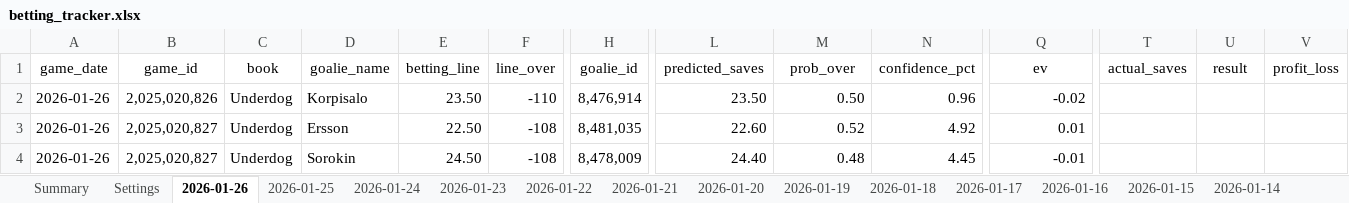
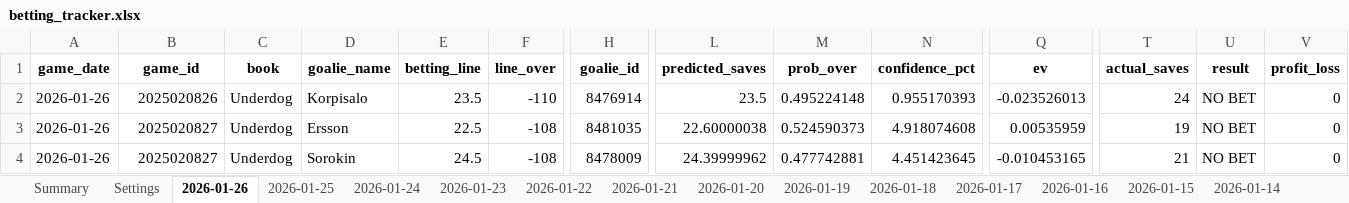
Before and after one commit to jjakemoss/saves-model-v3, an Excel workbook: betting_tracker.xlsx, sheet 2026-01-26, drawn as a sheet; only a part is shown, gaps mark what is left out; values as stored, in another font and other column widths than the file's, no borders; the diff covers the shown part only; the diff names each change by its address in the sheet, - before the commit and + after, or states it on an @@ line.

Commit message:
Update betting_tracker.xlsx

```diff
--- a/betting_tracker.xlsx (sheet 2026-01-26)
+++ b/betting_tracker.xlsx (sheet 2026-01-26)
-A1:V1 bold: off
+A1:V1 bold: on
-B2 (game_id): 2,025,020,826
+B2 (game_id): 2025020826
-E2 (betting_line): 23.50
+E2 (betting_line): 23.5
-H2 (goalie_id): 8,476,914
+H2 (goalie_id): 8476914
-L2 (predicted_saves): 23.50
+L2 (predicted_saves): 23.5
-M2 (prob_over): 0.50
+M2 (prob_over): 0.495224148
-N2 (confidence_pct): 0.96
+N2 (confidence_pct): 0.955170393
-Q2 (ev): -0.02
+Q2 (ev): -0.023526013
-T2 (actual_saves): (empty)
+T2 (actual_saves): 24
-U2:U4 (result): (empty)
+U2:U4 (result): NO BET
-V2:V4 (profit_loss): (empty)
+V2:V4 (profit_loss): 0
-B3:B4 (game_id): 2,025,020,827
+B3:B4 (game_id): 2025020827
-E3 (betting_line): 22.50
+E3 (betting_line): 22.5
-H3 (goalie_id): 8,481,035
+H3 (goalie_id): 8481035
-L3 (predicted_saves): 22.60
+L3 (predicted_saves): 22.60000038
-M3 (prob_over): 0.52
+M3 (prob_over): 0.524590373
-N3 (confidence_pct): 4.92
+N3 (confidence_pct): 4.918074608
-Q3 (ev): 0.01
+Q3 (ev): 0.00535959
-T3 (actual_saves): (empty)
+T3 (actual_saves): 19
-E4 (betting_line): 24.50
+E4 (betting_line): 24.5
-H4 (goalie_id): 8,478,009
+H4 (goalie_id): 8478009
-L4 (predicted_saves): 24.40
+L4 (predicted_saves): 24.39999962
-M4 (prob_over): 0.48
+M4 (prob_over): 0.477742881
-N4 (confidence_pct): 4.45
+N4 (confidence_pct): 4.451423645
-Q4 (ev): -0.01
+Q4 (ev): -0.010453165
-T4 (actual_saves): (empty)
+T4 (actual_saves): 21
```
Also changed, not shown: 128 edited cells and cell formats elsewhere in this sheet, sheet Summary.
